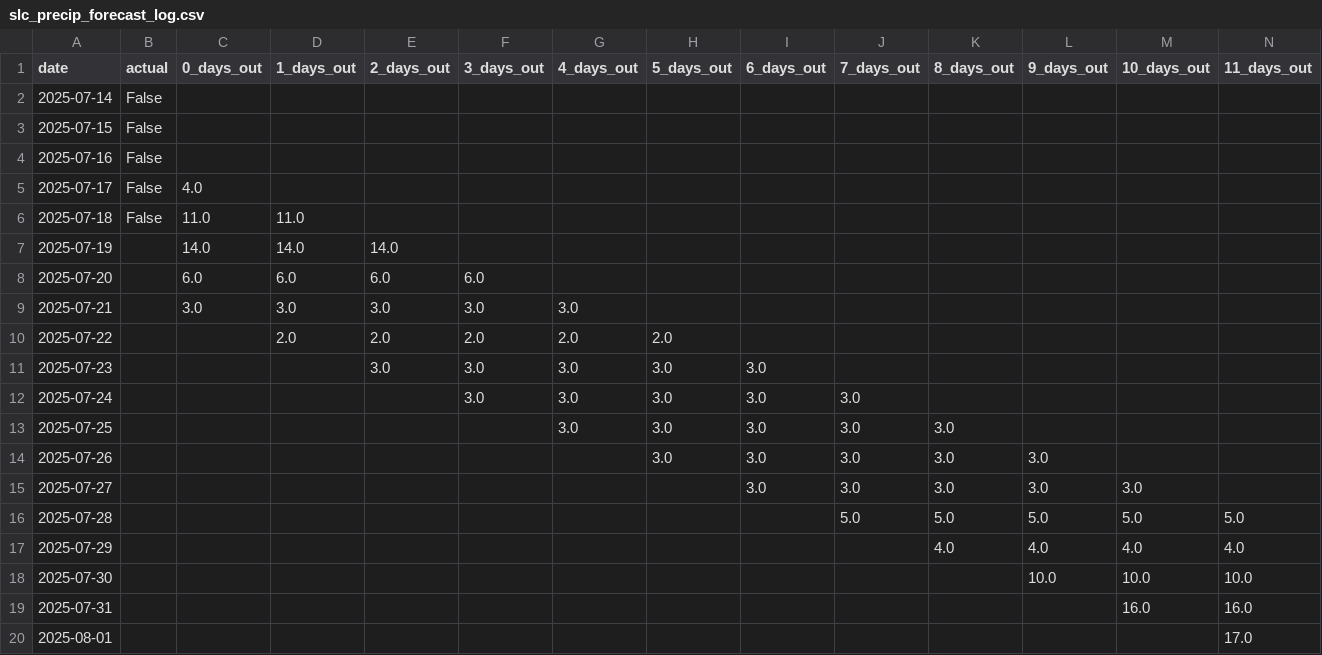
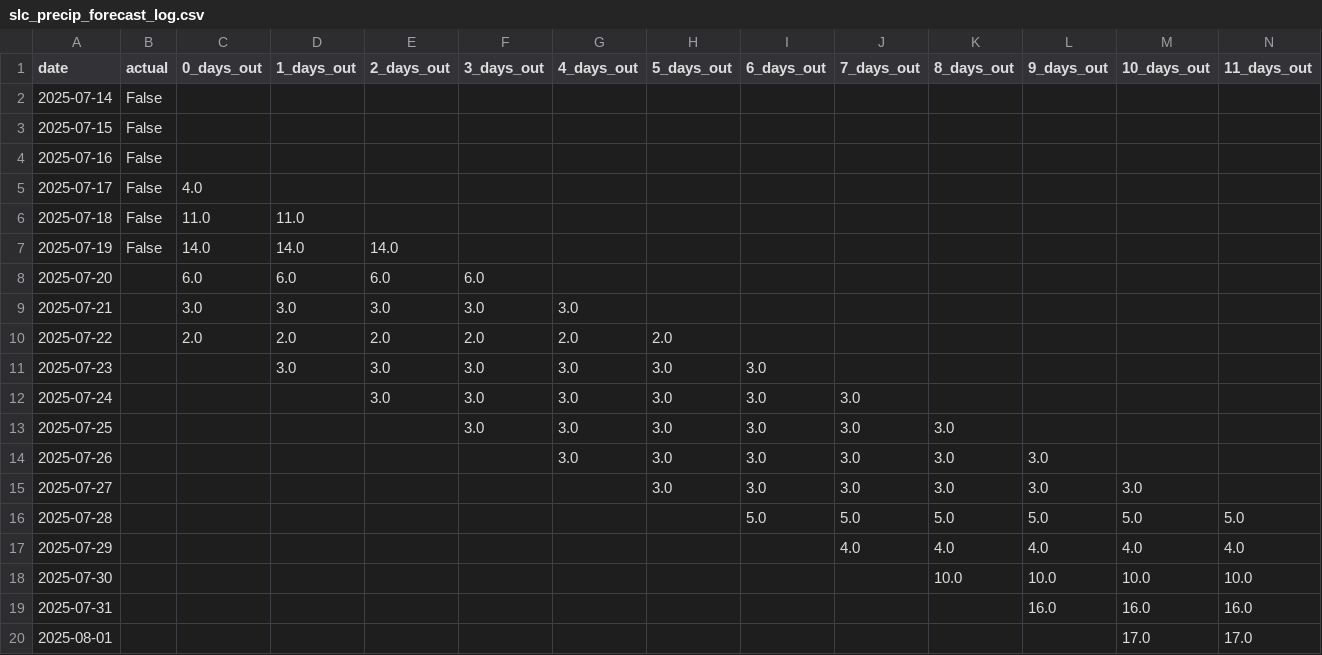
Before and after one commit to leandergo/forecast_tracker, a CSV file: slc_precip_forecast_log.csv, drawn as a sheet; only a part is shown; the diff names each change by its address in the sheet, - before the commit and + after, or states it on an @@ line.

```diff
--- a/slc_precip_forecast_log.csv
+++ b/slc_precip_forecast_log.csv
-B7 (actual): (empty)
+B7 (actual): False
-C10 (0_days_out): (empty)
+C10 (0_days_out): 2.0
-D11 (1_days_out): (empty)
+D11 (1_days_out): 3.0
-E12 (2_days_out): (empty)
+E12 (2_days_out): 3.0
-F13 (3_days_out): (empty)
+F13 (3_days_out): 3.0
-G14 (4_days_out): (empty)
+G14 (4_days_out): 3.0
-H15 (5_days_out): (empty)
+H15 (5_days_out): 3.0
-I16 (6_days_out): (empty)
+I16 (6_days_out): 5.0
-J17 (7_days_out): (empty)
+J17 (7_days_out): 4.0
-K18 (8_days_out): (empty)
+K18 (8_days_out): 10.0
-L19 (9_days_out): (empty)
+L19 (9_days_out): 16.0
-M20 (10_days_out): (empty)
+M20 (10_days_out): 17.0
```
Also changed, not shown: boston_precip_forecast_log.csv, seattle_precip_forecast_log.csv.
